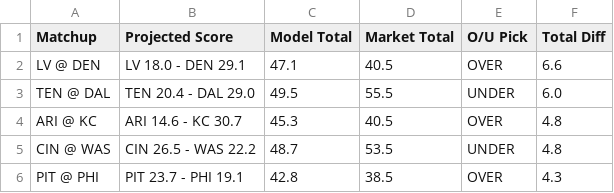
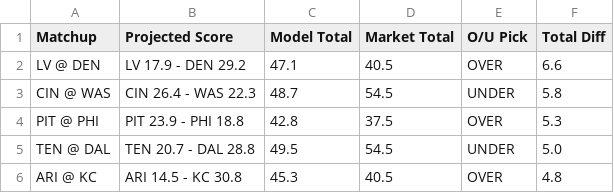
Before and after one commit to ethanfr10/NFL-Season-Projections, a CSV file: weekly_projections/outputs/week_11/week_11_biggest_total_differences.csv, drawn as a sheet.

```diff
--- a/weekly_projections/outputs/week_11/week_11_biggest_total_differences.csv
+++ b/weekly_projections/outputs/week_11/week_11_biggest_total_differences.csv
@@ -1,6 +1,6 @@
 Matchup,Projected Score,Model Total,Market Total,O/U Pick,Total Diff
-LV @ DEN,LV 18.0 - DEN 29.1,47.1,40.5,OVER,6.6
-TEN @ DAL,TEN 20.4 - DAL 29.0,49.5,55.5,UNDER,6.0
-ARI @ KC,ARI 14.6 - KC 30.7,45.3,40.5,OVER,4.8
-CIN @ WAS,CIN 26.5 - WAS 22.2,48.7,53.5,UNDER,4.8
-PIT @ PHI,PIT 23.7 - PHI 19.1,42.8,38.5,OVER,4.3
+LV @ DEN,LV 17.9 - DEN 29.2,47.1,40.5,OVER,6.6
+CIN @ WAS,CIN 26.4 - WAS 22.3,48.7,54.5,UNDER,5.8
+PIT @ PHI,PIT 23.9 - PHI 18.8,42.8,37.5,OVER,5.3
+TEN @ DAL,TEN 20.7 - DAL 28.8,49.5,54.5,UNDER,5.0
+ARI @ KC,ARI 14.5 - KC 30.8,45.3,40.5,OVER,4.8
```
Also changed, not shown: weekly_projections/outputs/week_11/week_11_biggest_ats_differences.csv, weekly_projections/outputs/week_11/week_11_biggest_projection_changes.csv, 4 other files.
